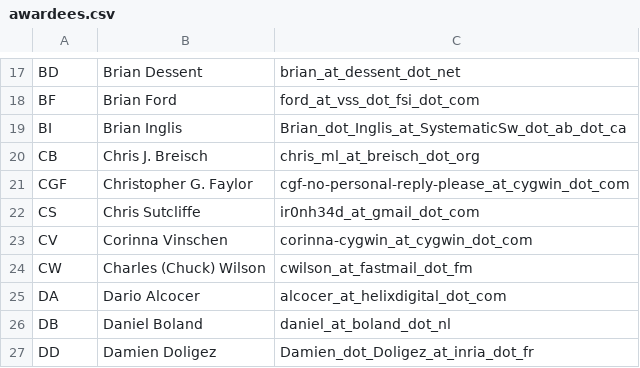
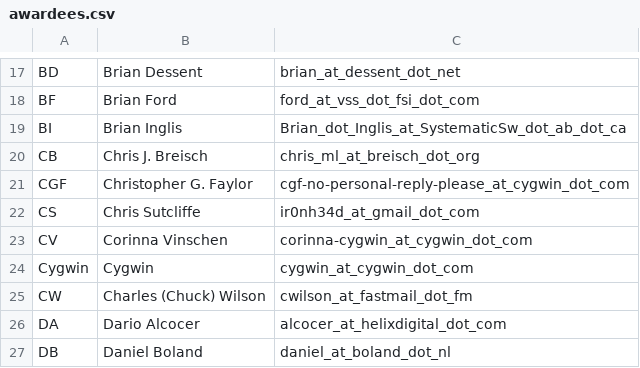
Before and after one commit to jhauga/cygwin-htdocs, a CSV file: goldstars/src/awardees.csv, drawn as a sheet; only a part is shown, gaps mark what is left out; the shorter side is filled out with more unchanged rows.

```diff
--- a/goldstars/src/awardees.csv
+++ b/goldstars/src/awardees.csv
@@ -23,2 +23,3 @@ CS,Chris Sutcliffe,ir0nh34d_at_gmail_dot_com
 CV,Corinna Vinschen,corinna-cygwin_at_cygwin_dot_com
+Cygwin,Cygwin,cygwin_at_cygwin_dot_com
 CW,Charles (Chuck) Wilson,cwilson_at_fastmail_dot_fm
```
Also changed, not shown: goldstars/src/awards.csv, 1 other file.
